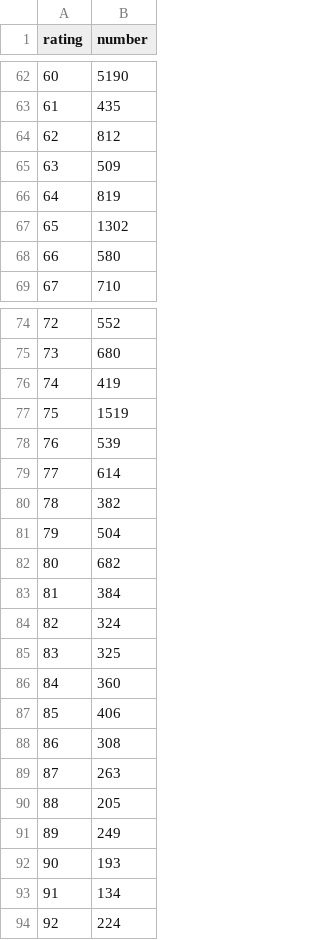
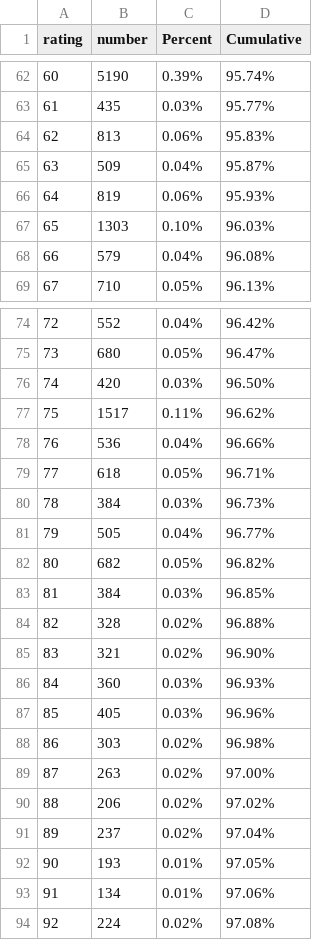
Before and after one commit to hackoregon/archive-campaign-finance-SpatialDatabase, a CSV file: VoterRegistration/rating_histogram.csv, drawn as a sheet; only a part is shown, gaps mark what is left out; the diff covers the shown part only; the diff names each change by its address in the sheet, - before the commit and + after, or states it on an @@ line.

```diff
--- a/VoterRegistration/rating_histogram.csv
+++ b/VoterRegistration/rating_histogram.csv
+column C (Percent), rows 62-69: 0.39% | 0.03% | 0.06% | 0.04% | 0.06% | 0.10% | 0.04% | 0.05%; rows 74-94: 0.04% | 0.05% | 0.03% | 0.11% | 0.04% | 0.05% | 0.03% | 0.04% | 0.05% | 0.03% | 0.02% | 0.02% | 0.03% | 0.03% | 0.02% | 0.02% | 0.02% | 0.02% | 0.01% | 0.01% | 0.02%
+column D (Cumulative), rows 62-69: 95.74% | 95.77% | 95.83% | 95.87% | 95.93% | 96.03% | 96.08% | 96.13%; rows 74-94: 96.42% | 96.47% | 96.50% | 96.62% | 96.66% | 96.71% | 96.73% | 96.77% | 96.82% | 96.85% | 96.88% | 96.90% | 96.93% | 96.96% | 96.98% | 97.00% | 97.02% | 97.04% | 97.05% | 97.06% | 97.08%
-B64 (number): 812
+B64 (number): 813
-B67 (number): 1302
+B67 (number): 1303
-B68 (number): 580
+B68 (number): 579
-B76 (number): 419
+B76 (number): 420
-B77 (number): 1519
+B77 (number): 1517
-B78 (number): 539
+B78 (number): 536
-B79 (number): 614
+B79 (number): 618
-B80 (number): 382
+B80 (number): 384
-B81 (number): 504
+B81 (number): 505
-B84 (number): 324
+B84 (number): 328
-B85 (number): 325
+B85 (number): 321
-B87 (number): 406
+B87 (number): 405
-B88 (number): 308
+B88 (number): 303
-B90 (number): 205
+B90 (number): 206
-B91 (number): 249
+B91 (number): 237
```
Also changed, not shown: 4 added rows, 3 removed rows, 46 edited cells and row numbers in column A elsewhere in this file.
